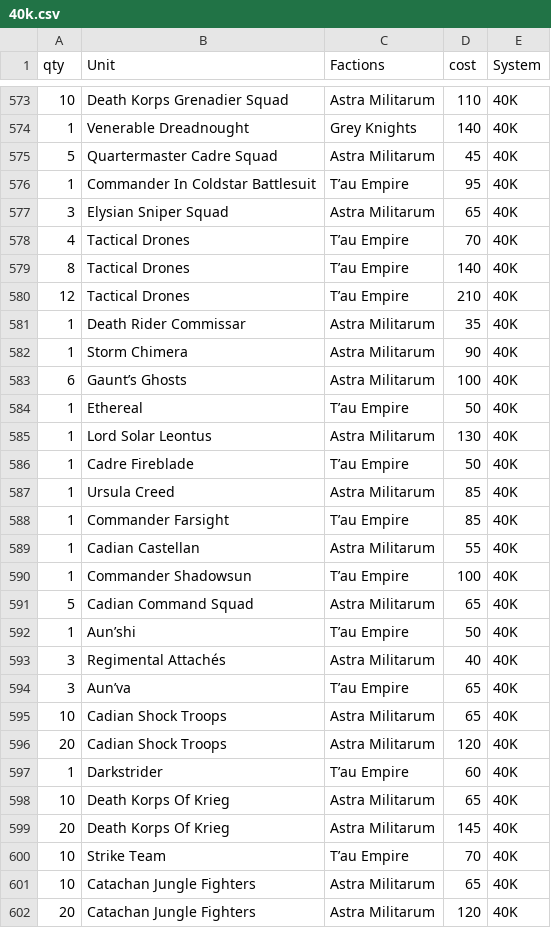
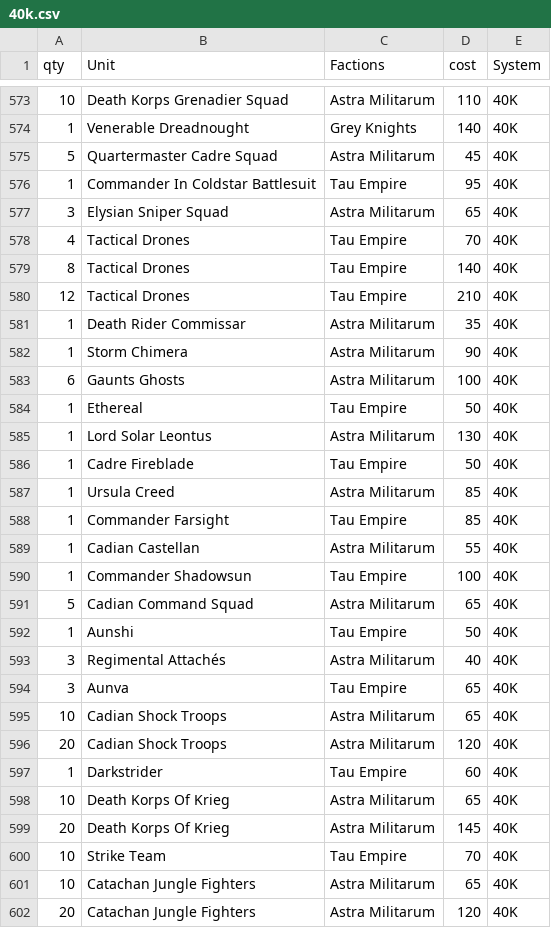
Before and after one commit to miniatures-app-data/catalogue-data, a CSV file: catalogues/40k.csv (was 40k.csv), drawn as a sheet; only a part is shown, gaps mark what is left out; the diff covers the shown part only; the diff names each change by its address in the sheet, - before the commit and + after, or states it on an @@ line.

```diff
--- a/40k.csv
+++ b/catalogues/40k.csv
-C576 (Factions): T’au Empire
+C576 (Factions): Tau Empire
-C578:C580 (Factions): T’au Empire
+C578:C580 (Factions): Tau Empire
-B583 (Unit): Gaunt’s Ghosts
+B583 (Unit): Gaunts Ghosts
-C584 (Factions): T’au Empire
+C584 (Factions): Tau Empire
-C586 (Factions): T’au Empire
+C586 (Factions): Tau Empire
-C588 (Factions): T’au Empire
+C588 (Factions): Tau Empire
-C590 (Factions): T’au Empire
+C590 (Factions): Tau Empire
-B592 (Unit): Aun’shi
+B592 (Unit): Aunshi
-C592 (Factions): T’au Empire
+C592 (Factions): Tau Empire
-B594 (Unit): Aun’va
+B594 (Unit): Aunva
-C594 (Factions): T’au Empire
+C594 (Factions): Tau Empire
-C597 (Factions): T’au Empire
+C597 (Factions): Tau Empire
-C600 (Factions): T’au Empire
+C600 (Factions): Tau Empire
```
Also changed, not shown: 120 edited cells elsewhere in this file.
